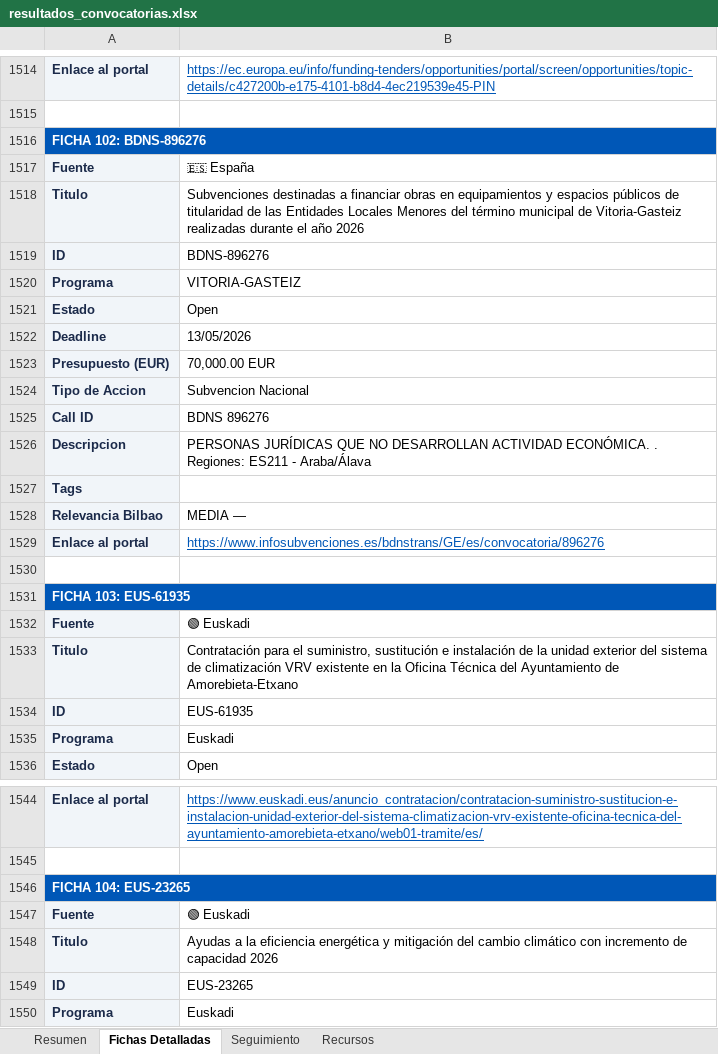
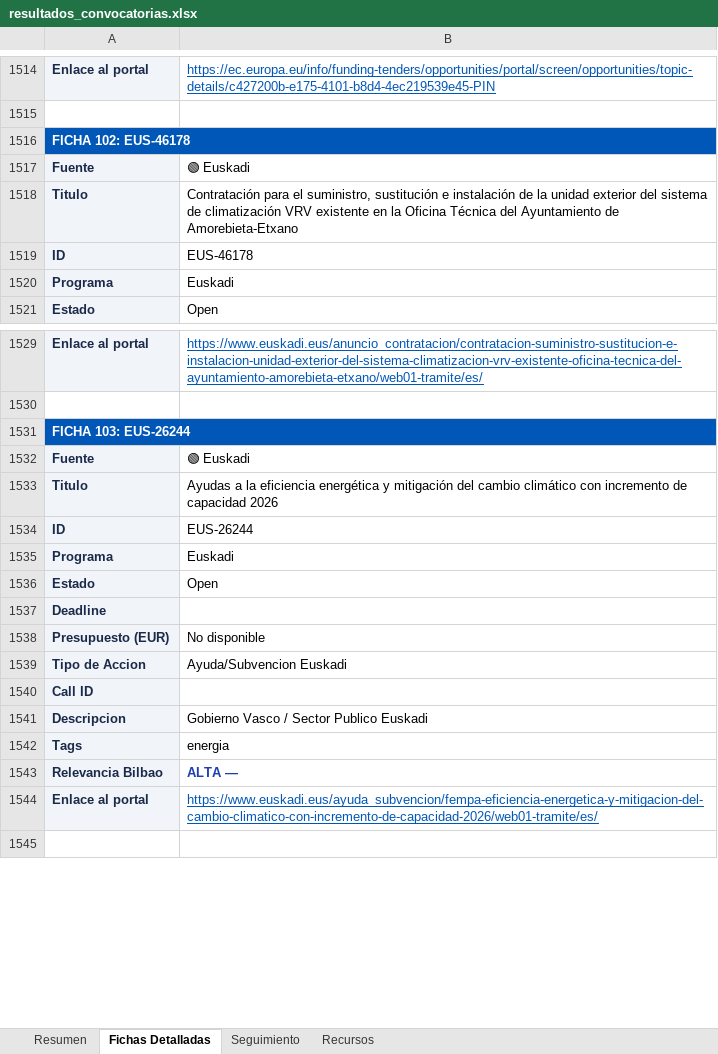
Before and after one commit to haguirre-lab/eu-funding-radar, an Excel workbook: docs/resultados_convocatorias.xlsx, sheet Fichas Detalladas, drawn as a sheet; only a part is shown, gaps mark what is left out; the shorter side is filled out with more unchanged rows; values as stored, in another font and other column widths than the file's, no borders; removed rows and columns are numbered as before the commit, all else as after; the diff covers the shown part only; the diff names each change by its address in the sheet, - before the commit and + after, or states it on an @@ line.

```diff
--- a/docs/resultados_convocatorias.xlsx (sheet Fichas Detalladas)
+++ b/docs/resultados_convocatorias.xlsx (sheet Fichas Detalladas)
-A1516: FICHA 102: BDNS-896276
+A1516: FICHA 102: EUS-46178
-row 1517: Fuente | 🇪🇸 España
-row 1518: Titulo | Subvenciones destinadas a financiar obras en equipamientos y espacios públicos de titularidad de las Entidades Locales Menores del término municipal de Vitoria-Gasteiz realizadas durante el año 2026
-row 1519: ID | BDNS-896276
-row 1520: Programa | VITORIA-GASTEIZ
@@ row 1521 moved to row 1596: Estado @@
-row 1522: Deadline | 13/05/2026
-row 1523: Presupuesto (EUR) | 70,000.00 EUR
-row 1524: Tipo de Accion | Subvencion Nacional
-row 1525: Call ID | BDNS 896276
-row 1526: Descripcion | PERSONAS JURÍDICAS QUE NO DESARROLLAN ACTIVIDAD ECONÓMICA. . Regiones: ES211 - Araba/Álava
-row 1527: Tags
-row 1528: Relevancia Bilbao | MEDIA —
-row 1529: Enlace al portal | https://www.infosubvenciones.es/bdnstrans/GE/es/convocatoria/896276
-row 1530: (empty)
-row 1531: FICHA 103: EUS-61935
-B1519: EUS-61935
+B1519: EUS-46178
-A1531: FICHA 104: EUS-23265
+A1531: FICHA 103: EUS-26244
-B1534: EUS-23265
+B1534: EUS-26244
```
Also changed, not shown: 14 added rows and 32 edited cells elsewhere in this sheet, sheet Resumen, sheet Seguimiento, 3 other files.
